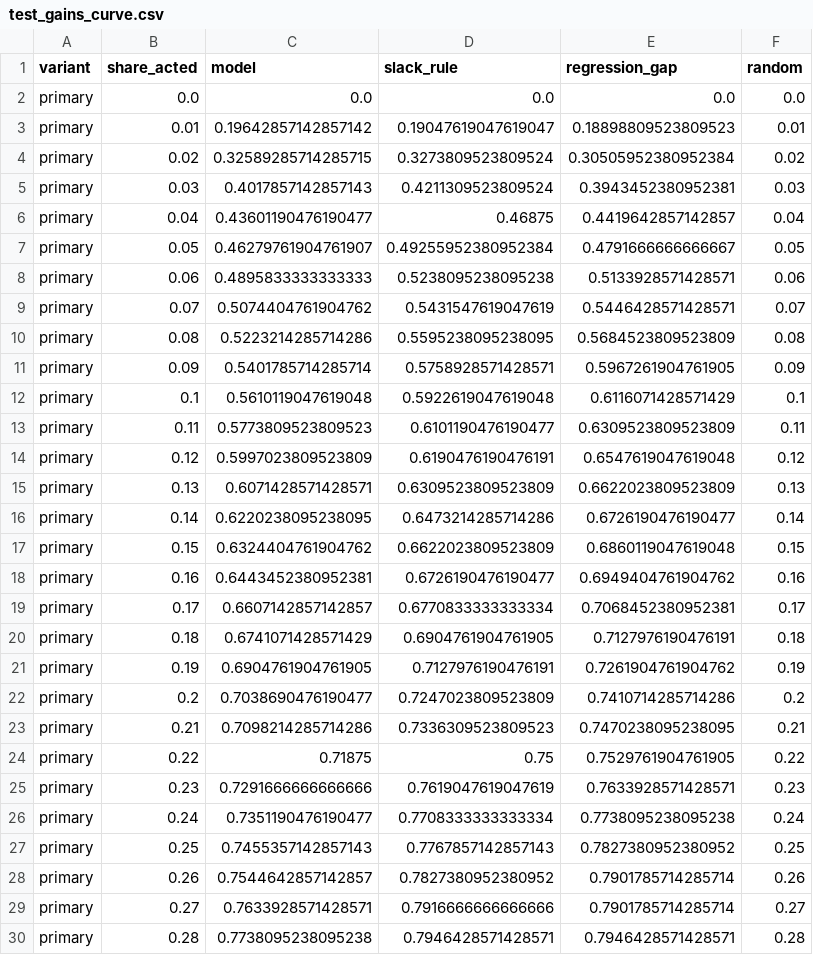
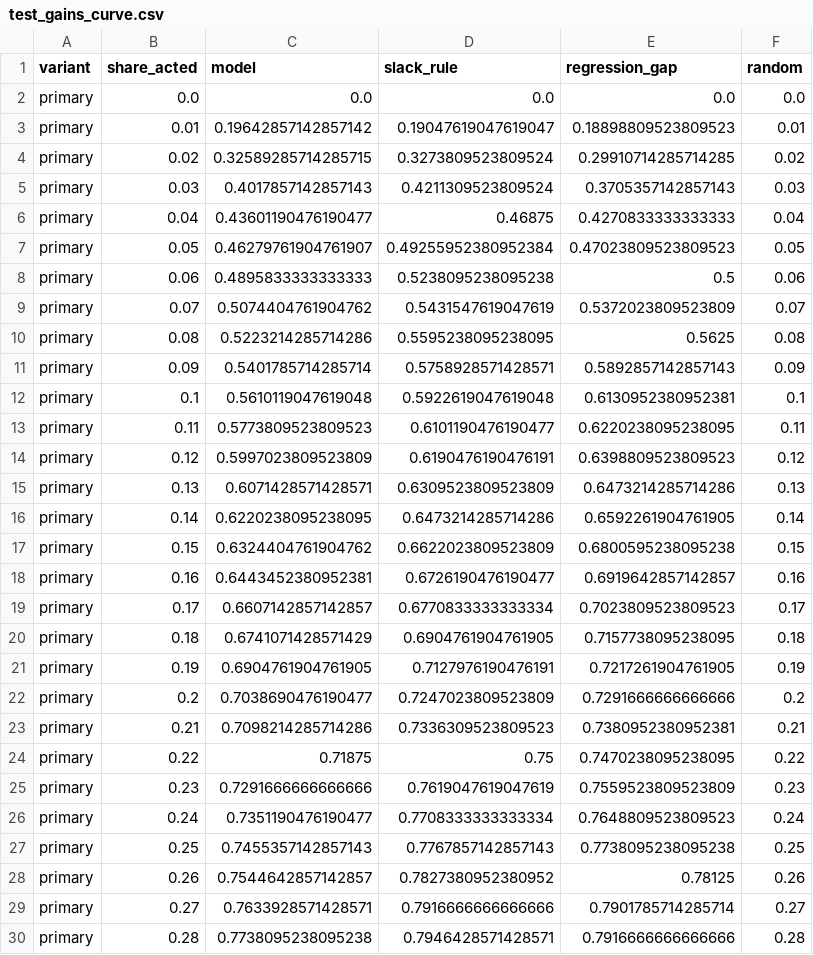
Before and after one commit to YuanJiayi/Team6_IT5006_Ecommerce_Analytics_AY2627Sem1, a CSV file: data/outputs/phase2/handover/test_gains_curve.csv, drawn as a sheet; only a part is shown; the diff covers the shown part only.

```diff
--- a/data/outputs/phase2/handover/test_gains_curve.csv
+++ b/data/outputs/phase2/handover/test_gains_curve.csv
@@ -3,28 +3,28 @@ primary,0.0,0.0,0.0,0.0,0.0
 primary,0.01,0.19642857142857142,0.19047619047619047,0.18898809523809523,0.01
-primary,0.02,0.32589285714285715,0.3273809523809524,0.30505952380952384,0.02
-primary,0.03,0.4017857142857143,0.4211309523809524,0.3943452380952381,0.03
-primary,0.04,0.43601190476190477,0.46875,0.4419642857142857,0.04
-primary,0.05,0.46279761904761907,0.49255952380952384,0.4791666666666667,0.05
-primary,0.06,0.4895833333333333,0.5238095238095238,0.5133928571428571,0.06
-primary,0.07,0.5074404761904762,0.5431547619047619,0.5446428571428571,0.07
-primary,0.08,0.5223214285714286,0.5595238095238095,0.5684523809523809,0.08
-primary,0.09,0.5401785714285714,0.5758928571428571,0.5967261904761905,0.09
-primary,0.1,0.5610119047619048,0.5922619047619048,0.6116071428571429,0.1
-primary,0.11,0.5773809523809523,0.6101190476190477,0.6309523809523809,0.11
-primary,0.12,0.5997023809523809,0.6190476190476191,0.6547619047619048,0.12
-primary,0.13,0.6071428571428571,0.6309523809523809,0.6622023809523809,0.13
-primary,0.14,0.6220238095238095,0.6473214285714286,0.6726190476190477,0.14
-primary,0.15,0.6324404761904762,0.6622023809523809,0.6860119047619048,0.15
-primary,0.16,0.6443452380952381,0.6726190476190477,0.6949404761904762,0.16
-primary,0.17,0.6607142857142857,0.6770833333333334,0.7068452380952381,0.17
-primary,0.18,0.6741071428571429,0.6904761904761905,0.7127976190476191,0.18
-primary,0.19,0.6904761904761905,0.7127976190476191,0.7261904761904762,0.19
-primary,0.2,0.7038690476190477,0.7247023809523809,0.7410714285714286,0.2
-primary,0.21,0.7098214285714286,0.7336309523809523,0.7470238095238095,0.21
-primary,0.22,0.71875,0.75,0.7529761904761905,0.22
-primary,0.23,0.7291666666666666,0.7619047619047619,0.7633928571428571,0.23
-primary,0.24,0.7351190476190477,0.7708333333333334,0.7738095238095238,0.24
-primary,0.25,0.7455357142857143,0.7767857142857143,0.7827380952380952,0.25
-primary,0.26,0.7544642857142857,0.7827380952380952,0.7901785714285714,0.26
+primary,0.02,0.32589285714285715,0.3273809523809524,0.29910714285714285,0.02
+primary,0.03,0.4017857142857143,0.4211309523809524,0.3705357142857143,0.03
+primary,0.04,0.43601190476190477,0.46875,0.4270833333333333,0.04
+primary,0.05,0.46279761904761907,0.49255952380952384,0.47023809523809523,0.05
+primary,0.06,0.4895833333333333,0.5238095238095238,0.5,0.06
+primary,0.07,0.5074404761904762,0.5431547619047619,0.5372023809523809,0.07
+primary,0.08,0.5223214285714286,0.5595238095238095,0.5625,0.08
+primary,0.09,0.5401785714285714,0.5758928571428571,0.5892857142857143,0.09
+primary,0.1,0.5610119047619048,0.5922619047619048,0.6130952380952381,0.1
+primary,0.11,0.5773809523809523,0.6101190476190477,0.6220238095238095,0.11
+primary,0.12,0.5997023809523809,0.6190476190476191,0.6398809523809523,0.12
+primary,0.13,0.6071428571428571,0.6309523809523809,0.6473214285714286,0.13
+primary,0.14,0.6220238095238095,0.6473214285714286,0.6592261904761905,0.14
+primary,0.15,0.6324404761904762,0.6622023809523809,0.6800595238095238,0.15
+primary,0.16,0.6443452380952381,0.6726190476190477,0.6919642857142857,0.16
+primary,0.17,0.6607142857142857,0.6770833333333334,0.7023809523809523,0.17
+primary,0.18,0.6741071428571429,0.6904761904761905,0.7157738095238095,0.18
+primary,0.19,0.6904761904761905,0.7127976190476191,0.7217261904761905,0.19
+primary,0.2,0.7038690476190477,0.7247023809523809,0.7291666666666666,0.2
+primary,0.21,0.7098214285714286,0.7336309523809523,0.7380952380952381,0.21
+primary,0.22,0.71875,0.75,0.7470238095238095,0.22
+primary,0.23,0.7291666666666666,0.7619047619047619,0.7559523809523809,0.23
+primary,0.24,0.7351190476190477,0.7708333333333334,0.7648809523809523,0.24
+primary,0.25,0.7455357142857143,0.7767857142857143,0.7738095238095238,0.25
+primary,0.26,0.7544642857142857,0.7827380952380952,0.78125,0.26
 primary,0.27,0.7633928571428571,0.7916666666666666,0.7901785714285714,0.27
-primary,0.28,0.7738095238095238,0.7946428571428571,0.7946428571428571,0.28
+primary,0.28,0.7738095238095238,0.7946428571428571,0.7916666666666666,0.28
```
Also changed, not shown: 46 edited cells elsewhere in this file, data/outputs/phase2/eta/checkout_selected_coefficients.csv, data/outputs/phase2/eta/cv_summary.csv, 34 other files.
